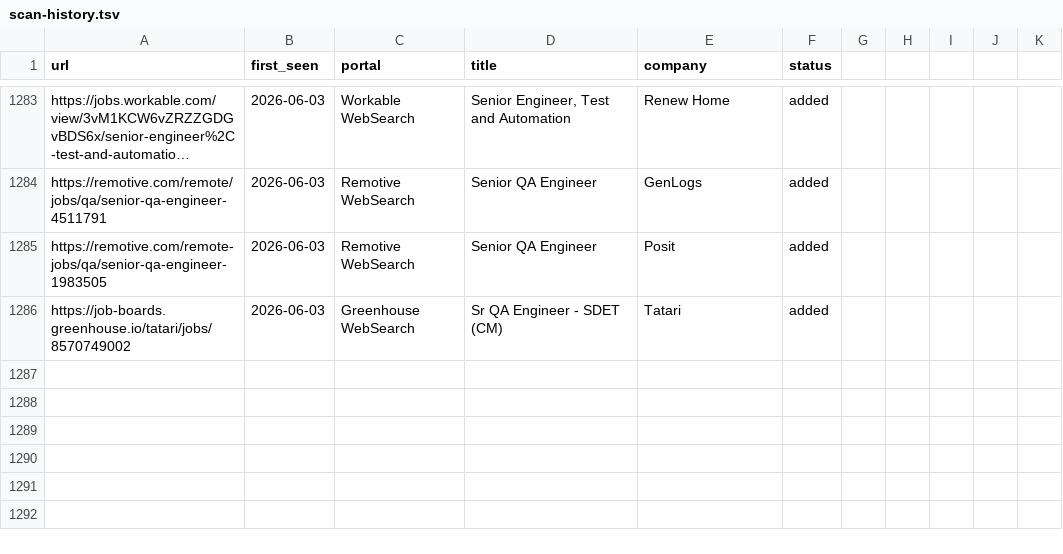
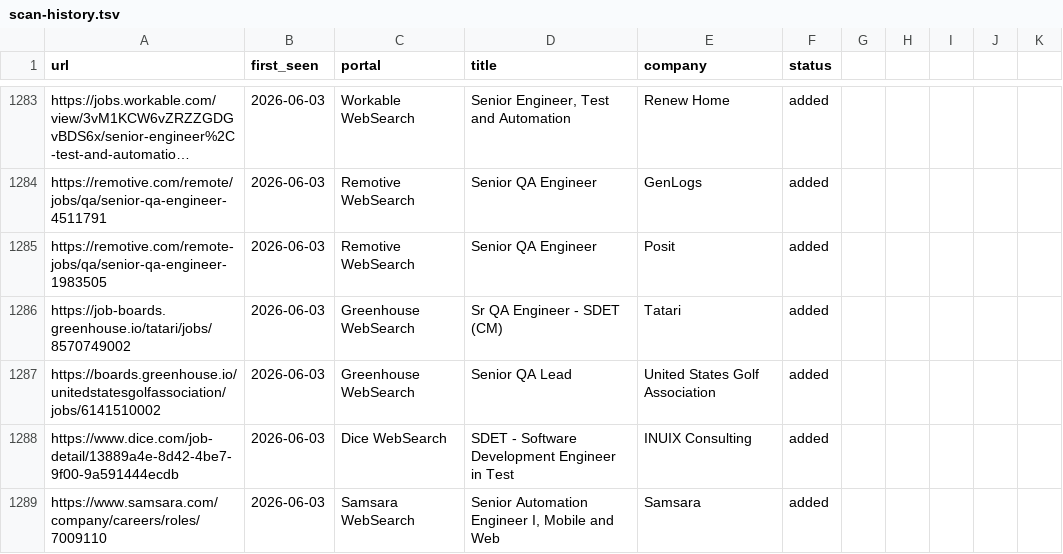
Before and after one commit to ahmets34/career-ops, a TSV file: data/scan-history.tsv, drawn as a sheet; only a part is shown, gaps mark what is left out; long unchanged cells end in …; the diff names each change by its address in the sheet, - before the commit and + after, or states it on an @@ line.

```diff
--- a/data/scan-history.tsv
+++ b/data/scan-history.tsv
+row 1287: https://boards.greenhouse.io/unitedstatesgolfassociation/jobs/6141510002 | 2026-06-03 | Greenhouse WebSearch | Senior QA Lead | United States Golf Association | added
+row 1288: https://www.dice.com/job-detail/13889a4e-8d42-4be7-9f00-9a591444ecdb | 2026-06-03 | Dice WebSearch | SDET - Software Development Engineer in Test | INUIX Consulting | added
+row 1289: https://www.samsara.com/company/careers/roles/7009110 | 2026-06-03 | Samsara WebSearch | Senior Automation Engineer I, Mobile and Web | Samsara | added
```
Also changed, not shown: 1 other file.
